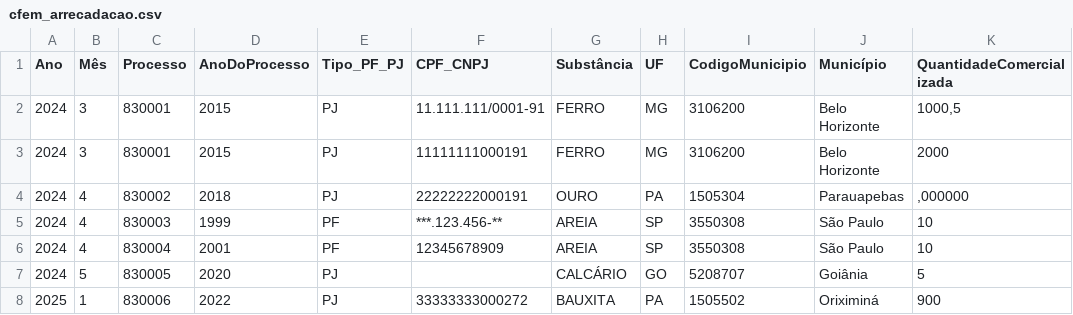
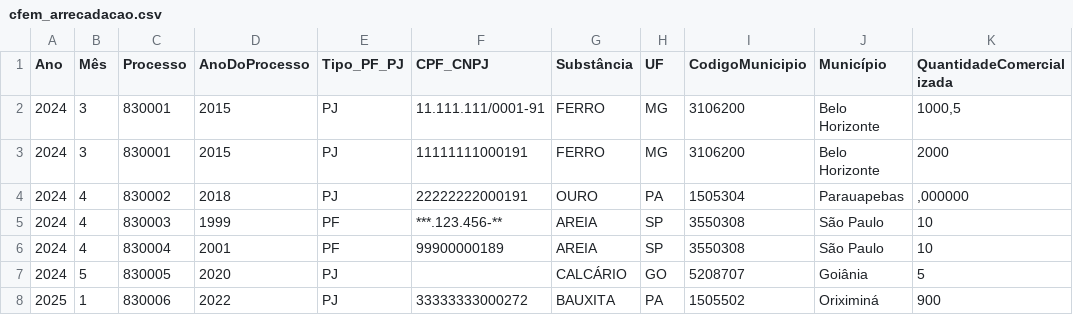
Before and after one commit to tbc174/tickerlab, a CSV file: dados_de_exemplo/anm/cfem_arrecadacao.csv, drawn as a sheet; only a part is shown; the diff names each change by its address in the sheet, - before the commit and + after, or states it on an @@ line.

```diff
--- a/dados_de_exemplo/anm/cfem_arrecadacao.csv
+++ b/dados_de_exemplo/anm/cfem_arrecadacao.csv
-F6 (CPF_CNPJ): 12345678909
+F6 (CPF_CNPJ): 99900000189
```
Also changed, not shown: dados_de_exemplo/mapa/sigsif_estabelecimentos_registrados.csv, 10 other files.
